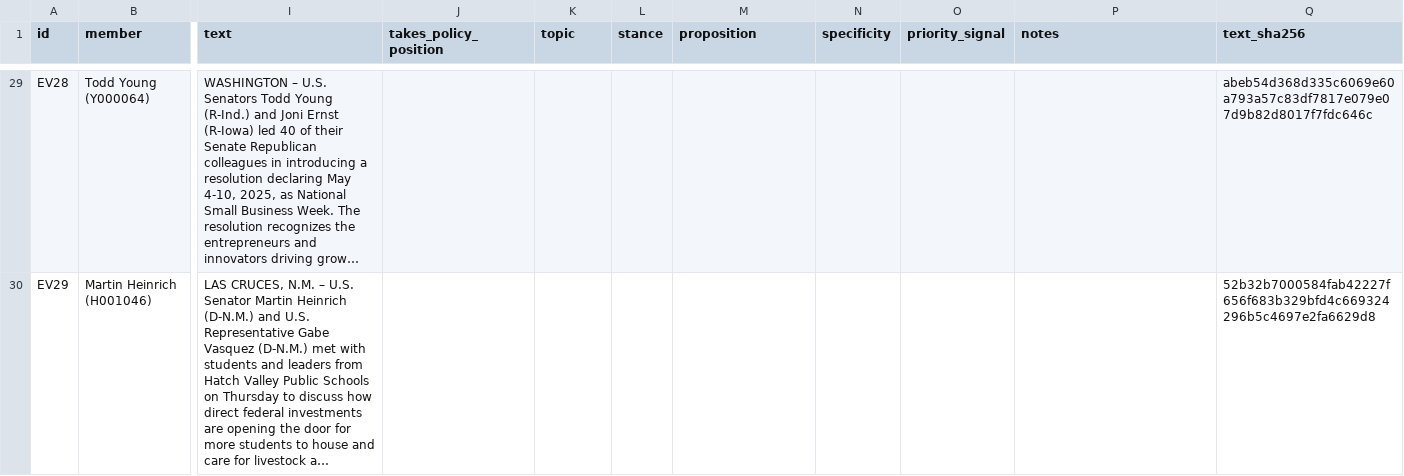
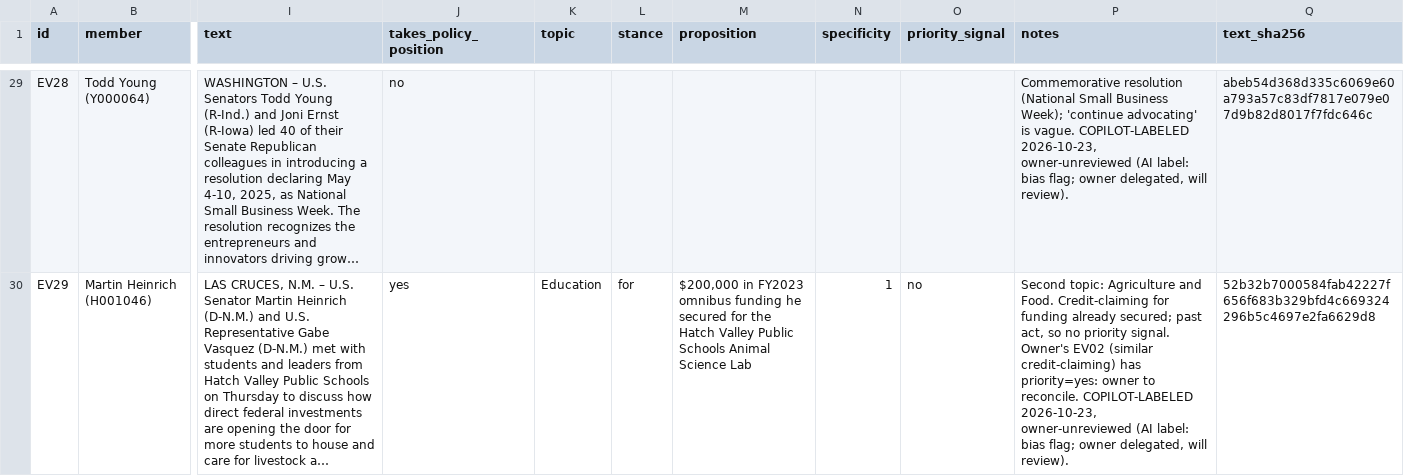
Before and after one commit to SeanisnotBrown/civic-ledger, a CSV file: docs/labeling/2026-10-22-eval-set.csv, drawn as a sheet; only a part is shown, gaps mark what is left out; long unchanged cells end in …; the diff covers the shown part only; the diff names each change by its address in the sheet, - before the commit and + after, or states it on an @@ line.

```diff
--- a/docs/labeling/2026-10-22-eval-set.csv
+++ b/docs/labeling/2026-10-22-eval-set.csv
-J29 (takes_policy_position): (empty)
+J29 (takes_policy_position): no
-P29 (notes): (empty)
+P29 (notes): Commemorative resolution (National Small Business Week); 'continue advocating' is vague. COPILOT-LABELED 2026-10-23, owner-unreviewed (AI label: bias flag; owner delegated, will review).
-J30 (takes_policy_position): (empty)
+J30 (takes_policy_position): yes
-K30 (topic): (empty)
+K30 (topic): Education
-L30 (stance): (empty)
+L30 (stance): for
-M30 (proposition): (empty)
+M30 (proposition): $200,000 in FY2023 omnibus funding he secured for the Hatch Valley Public Schools Animal Science Lab
-N30 (specificity): (empty)
+N30 (specificity): 1
-O30 (priority_signal): (empty)
+O30 (priority_signal): no
-P30 (notes): (empty)
+P30 (notes): Second topic: Agriculture and Food. Credit-claiming for funding already secured; past act, so no priority signal. Owner's EV02 (similar credit-claiming) has priority=yes: owner to reconcile. COPILOT-LABELED 2026-10-23, owner-unreviewed (AI label: bias flag; owner delegated, will review).
```
Also changed, not shown: 51 edited cells elsewhere in this file.
